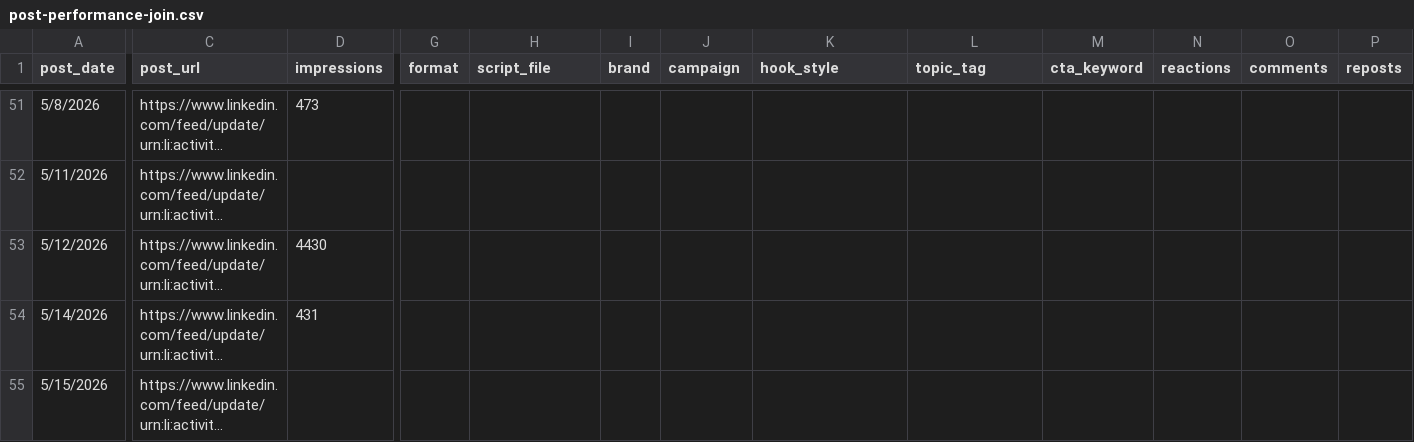
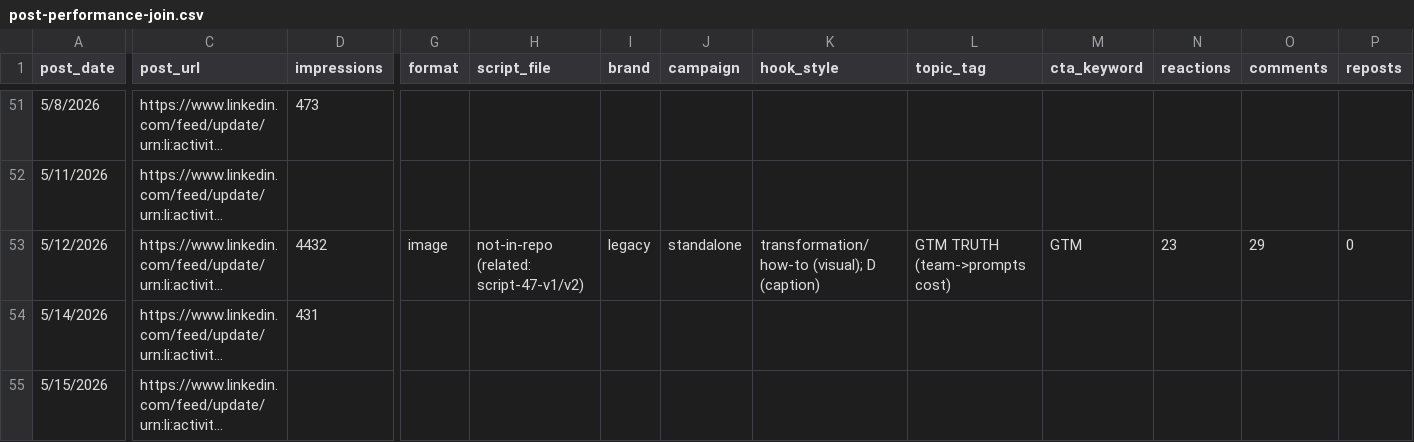
Before and after one commit to tiberiuserbaneci/tiberiu-claude, a CSV file: analysis/post-performance-join.csv, drawn as a sheet; only a part is shown, gaps mark what is left out; long unchanged cells end in …; the diff covers the shown part only; the diff names each change by its address in the sheet, - before the commit and + after, or states it on an @@ line.

```diff
--- a/analysis/post-performance-join.csv
+++ b/analysis/post-performance-join.csv
-D53 (impressions): 4430
+D53 (impressions): 4432
-G53 (format): (empty)
+G53 (format): image
-H53 (script_file): (empty)
+H53 (script_file): not-in-repo (related: script-47-v1/v2)
-I53 (brand): (empty)
+I53 (brand): legacy
-J53 (campaign): (empty)
+J53 (campaign): standalone
-K53 (hook_style): (empty)
+K53 (hook_style): transformation/how-to (visual); D (caption)
-L53 (topic_tag): (empty)
+L53 (topic_tag): GTM TRUTH (team->prompts cost)
-M53 (cta_keyword): (empty)
+M53 (cta_keyword): GTM
-N53 (reactions): (empty)
+N53 (reactions): 23
-O53 (comments): (empty)
+O53 (comments): 29
-P53 (reposts): (empty)
+P53 (reposts): 0
```
Also changed, not shown: 2 edited cells elsewhere in this file.
